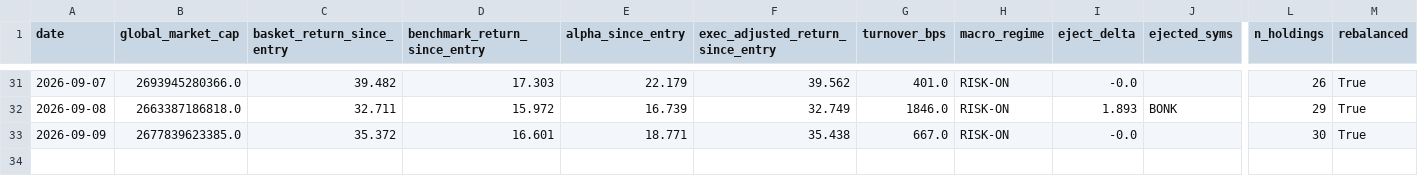
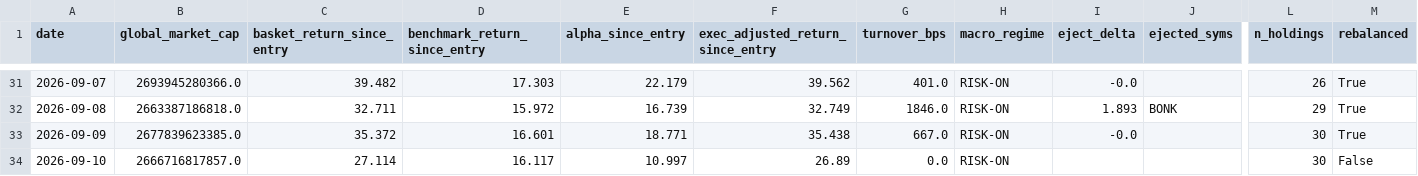
Before and after one commit to alecmessino/crypto-conviction-monitor, a CSV file: ledger/index.csv, drawn as a sheet; only a part is shown, gaps mark what is left out; rows hold the shown columns only; the diff names each change by its address in the sheet, - before the commit and + after, or states it on an @@ line.

```diff
--- a/ledger/index.csv
+++ b/ledger/index.csv
+row 34: 2026-09-10 | 2666716817857.0 | 27.114 | 16.117 | 10.997 | 26.89 | 0.0 | RISK-ON |  |  | 30 | False
```
Also changed, not shown: ledger/dex.csv, ledger/macro.csv, 15 other files.
